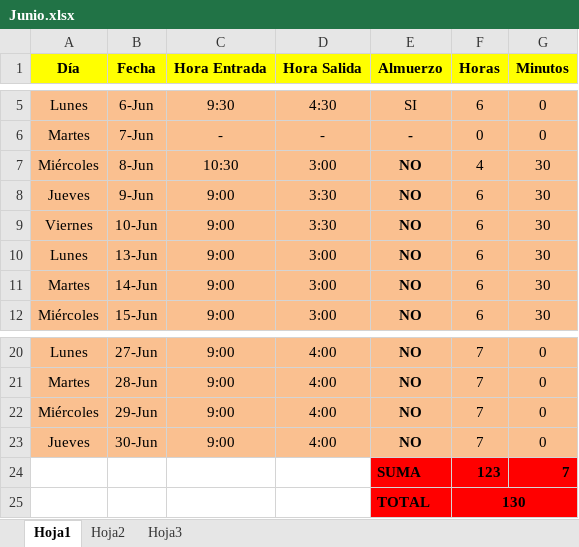
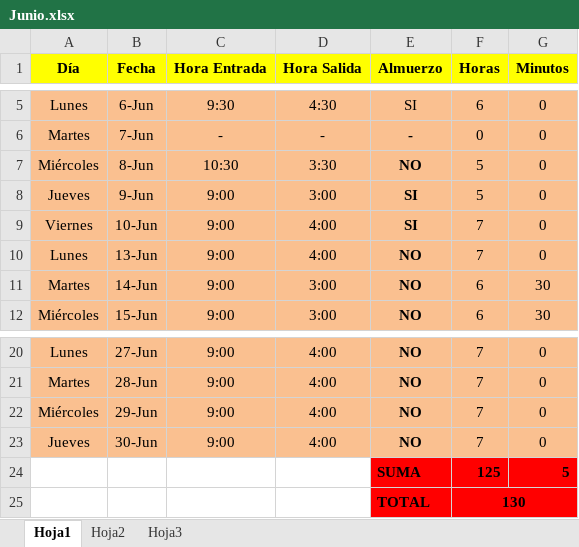
Before and after one commit to DeusDeus/tam-c, an Excel workbook: Horas/Junio.xlsx, sheet Hoja1, drawn as a sheet; only a part is shown, gaps mark what is left out; values as stored, in another font and other column widths than the file's, no borders; removed rows and columns are numbered as before the commit, all else as after; the diff names each change by its address in the sheet, - before the commit and + after, or states it on an @@ line.

```diff
--- a/Horas/Junio.xlsx (sheet Hoja1)
+++ b/Horas/Junio.xlsx (sheet Hoja1)
-D7 (Hora Salida): 3:00
+D7 (Hora Salida): 3:30
-F7 (Horas): 4
+F7 (Horas): 5
-G7:G10 (Minutos): 30
+G7:G10 (Minutos): 0
-D8 (Hora Salida): 3:30
+D8 (Hora Salida): 3:00
-E8:E9 (Almuerzo): NO
+E8:E9 (Almuerzo): SI
-F8 (Horas): 6
+F8 (Horas): 5
-D9 (Hora Salida): 3:30
+D9 (Hora Salida): 4:00
-F9:F10 (Horas): 6
+F9:F10 (Horas): 7
-D10 (Hora Salida): 3:00
+D10 (Hora Salida): 4:00
-row 24:  |  |  |  | SUMA | 123 | 7
+row 24:  |  |  |  | SUMA | 125 | 5
```
